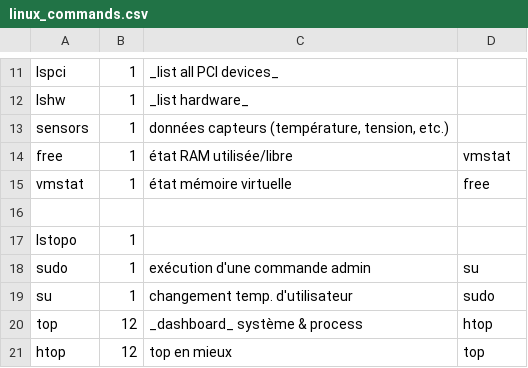
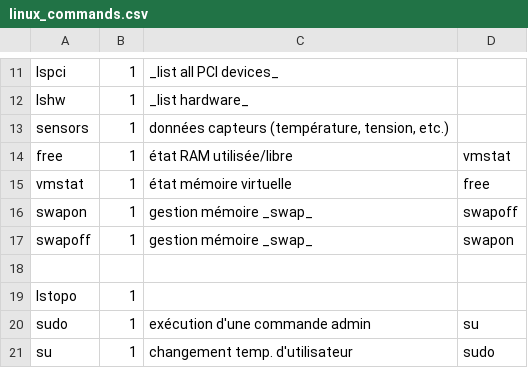
Before and after one commit to skramm/linux_shell, a CSV file: content/linux_commands.csv, drawn as a sheet; only a part is shown, gaps mark what is left out; the shorter side is filled out with more unchanged rows.

Commit message:
ajout swapon

```diff
--- a/content/linux_commands.csv
+++ b/content/linux_commands.csv
@@ -15,2 +15,4 @@ free;1;état RAM utilisée/libre;vmstat
 vmstat;1;état mémoire virtuelle;free
+swapon;1;gestion mémoire _swap_;swapoff
+swapoff;1;gestion mémoire _swap_;swapon
 
```
